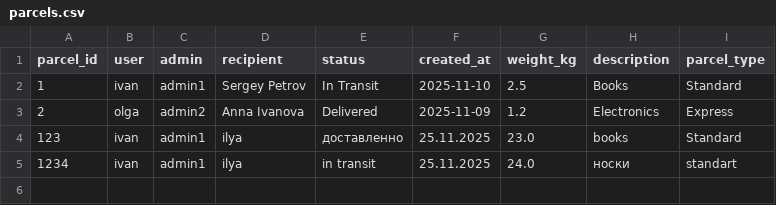
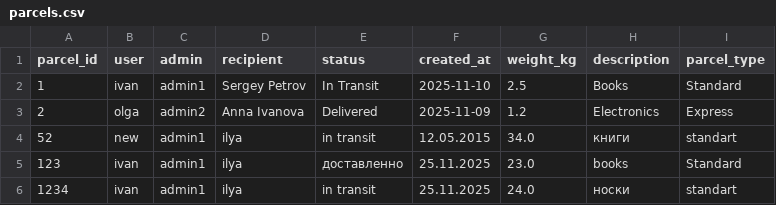
Before and after one commit to TEGI02/Lab3.1, a CSV file: parcels.csv, drawn as a sheet; the diff names each change by its address in the sheet, - before the commit and + after, or states it on an @@ line.

Commit message:
-user

```diff
--- a/parcels.csv
+++ b/parcels.csv
+row 4: 52 | new | admin1 | ilya | in transit | 12.05.2015 | 34.0 | книги | standart
```
Also changed, not shown: 9 other files.
